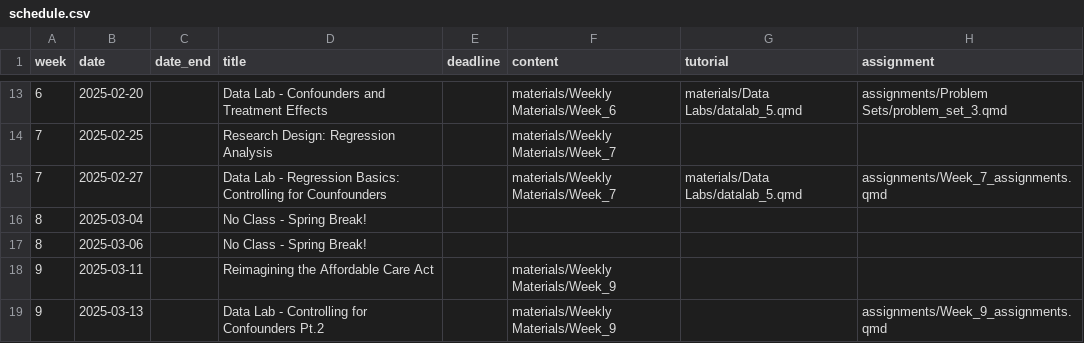
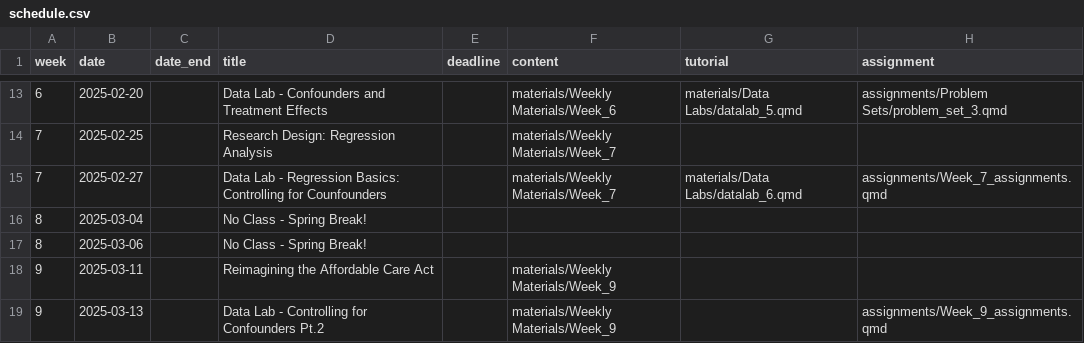
Before and after one commit to k-callison/hpam7660-sp24, a CSV file: data/schedule.csv, drawn as a sheet; only a part is shown, gaps mark what is left out.

Commit message:
Updates to schedule

```diff
--- a/data/schedule.csv
+++ b/data/schedule.csv
@@ -14,3 +14,3 @@ week,date,date_end,title,deadline,content,tutorial,assignment
 7,2025-02-25,,Research Design: Regression Analysis,,"materials/Weekly Materials/Week_7",,
-7,2025-02-27,,Data Lab - Regression Basics: Controlling for Counfounders,,"materials/Weekly Materials/Week_7","materials/Data Labs/datalab_5.qmd","assignments/Week_7_assignments.qmd"
+7,2025-02-27,,Data Lab - Regression Basics: Controlling for Counfounders,,"materials/Weekly Materials/Week_7","materials/Data Labs/datalab_6.qmd","assignments/Week_7_assignments.qmd"
 8,2025-03-04,,No Class - Spring Break!,,,,
```
Also changed, not shown: 1 other file.
